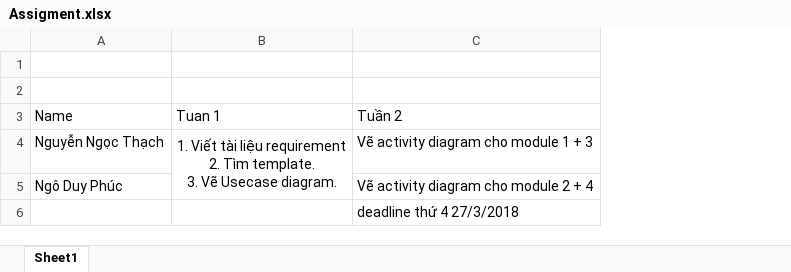
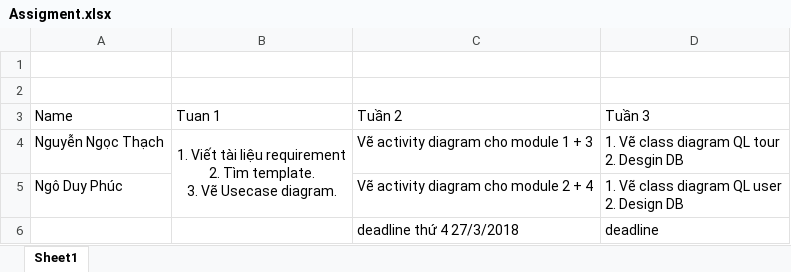
Before and after one commit to ngoduyphuc820-github/Web, an Excel workbook: Assigment.xlsx, sheet Sheet1, drawn as a sheet; values as stored, in another font and other column widths than the file's, no borders; ↵ is a line break in a cell; the diff names each change by its address in the sheet, - before the commit and + after, or states it on an @@ line.

Commit message:
full class diagram

```diff
--- a/Assigment.xlsx (sheet Sheet1)
+++ b/Assigment.xlsx (sheet Sheet1)
+column D (Tuần 3), rows 4-6: 1. Vẽ class diagram QL tour ↵ 2. Desgin DB | 1. Vẽ class diagram QL user ↵ 2. Design DB | deadline
```
Also changed, not shown: 1 other file.
